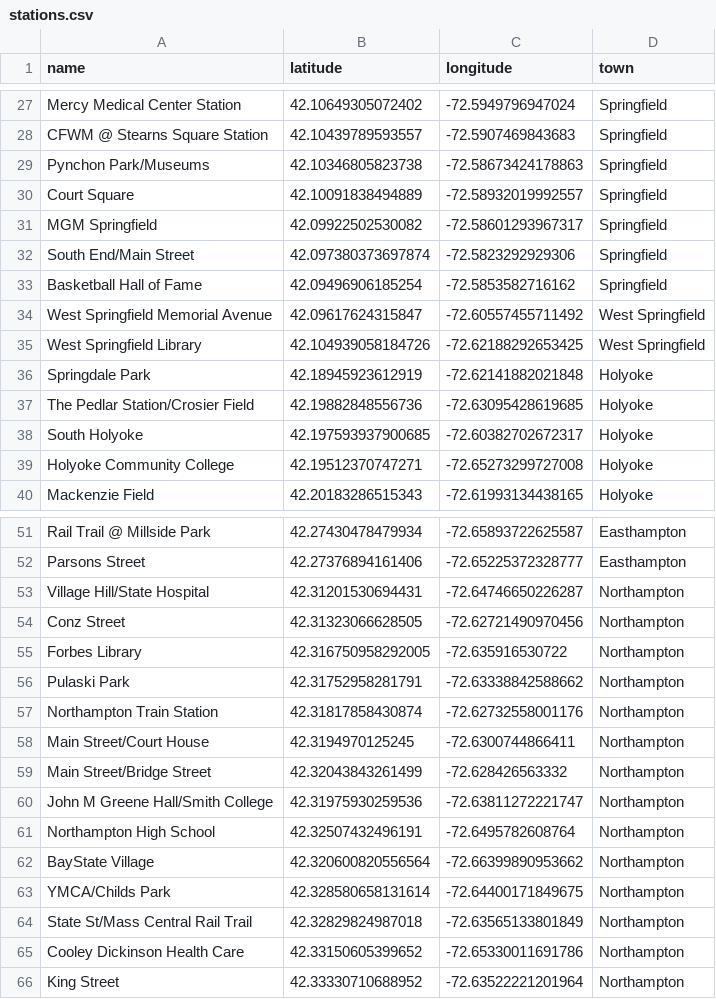
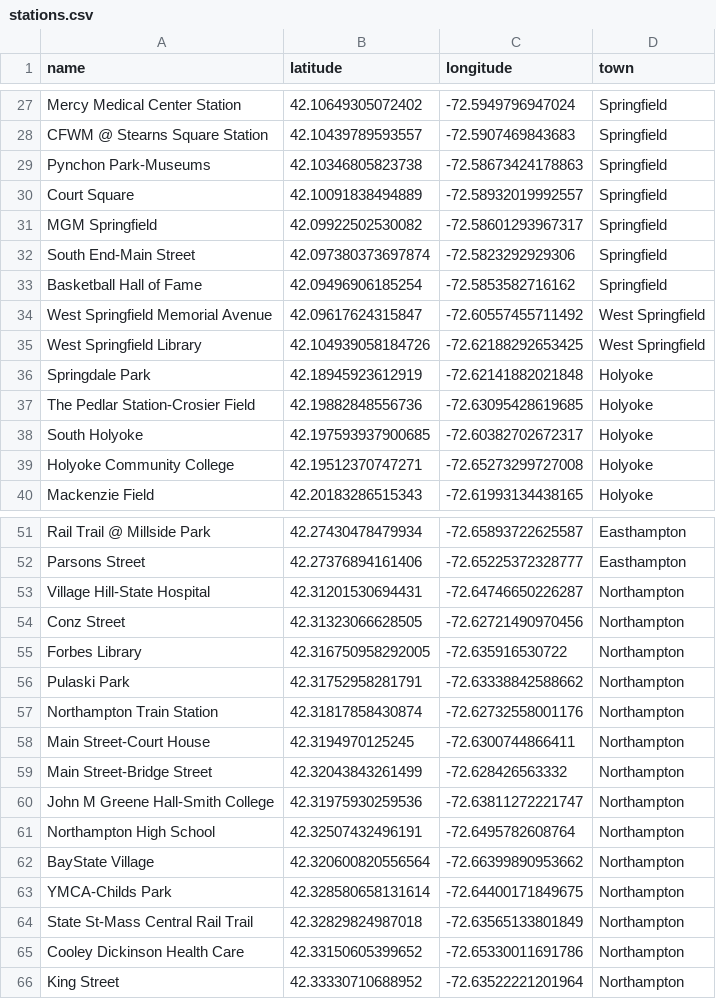
Before and after one commit to umassos/ebike-analysis, a CSV file: stations.csv, drawn as a sheet; only a part is shown, gaps mark what is left out; the diff covers the shown part only.

```diff
--- a/stations.csv
+++ b/stations.csv
@@ -28,6 +28,6 @@ Mercy Medical Center Station,42.10649305072402, -72.5949796947024,Springfield
 CFWM @ Stearns Square Station,42.10439789593557, -72.5907469843683,Springfield
-Pynchon Park/Museums,42.10346805823738, -72.58673424178863,Springfield
+Pynchon Park-Museums,42.10346805823738, -72.58673424178863,Springfield
 Court Square,42.10091838494889, -72.58932019992557,Springfield
 MGM Springfield,42.09922502530082, -72.58601293967317,Springfield
-South End/Main Street,42.097380373697874, -72.5823292929306,Springfield
+South End-Main Street,42.097380373697874, -72.5823292929306,Springfield
 Basketball Hall of Fame,42.09496906185254, -72.5853582716162,Springfield
@@ -36,3 +36,3 @@ West Springfield Library,42.104939058184726, -72.62188292653425,West Springfield
 Springdale Park,42.18945923612919, -72.62141882021848,Holyoke
-The Pedlar Station/Crosier Field,42.19882848556736, -72.63095428619685,Holyoke
+The Pedlar Station-Crosier Field,42.19882848556736, -72.63095428619685,Holyoke
 South Holyoke,42.197593937900685, -72.60382702672317,Holyoke
@@ -52,3 +52,3 @@ Rail Trail @ Millside Park,42.27430478479934, -72.65893722625587,Easthampton
 Parsons Street,42.27376894161406, -72.65225372328777,Easthampton
-Village Hill/State Hospital,42.31201530694431, -72.64746650226287,Northampton
+Village Hill-State Hospital,42.31201530694431, -72.64746650226287,Northampton
 Conz Street,42.31323066628505, -72.62721490970456,Northampton
@@ -57,9 +57,9 @@ Pulaski Park,42.31752958281791, -72.63338842588662,Northampton
 Northampton Train Station,42.31817858430874, -72.62732558001176,Northampton
-Main Street/Court House,42.3194970125245, -72.6300744866411,Northampton
-Main Street/Bridge Street,42.32043843261499, -72.628426563332,Northampton
-John M Greene Hall/Smith College,42.31975930259536, -72.63811272221747,Northampton
+Main Street-Court House,42.3194970125245, -72.6300744866411,Northampton
+Main Street-Bridge Street,42.32043843261499, -72.628426563332,Northampton
+John M Greene Hall-Smith College,42.31975930259536, -72.63811272221747,Northampton
 Northampton High School,42.32507432496191, -72.6495782608764,Northampton
 BayState Village,42.320600820556564, -72.66399890953662,Northampton
-YMCA/Childs Park,42.328580658131614, -72.64400171849675,Northampton
-State St/Mass Central Rail Trail,42.32829824987018, -72.63565133801849,Northampton
+YMCA-Childs Park,42.328580658131614, -72.64400171849675,Northampton
+State St-Mass Central Rail Trail,42.32829824987018, -72.63565133801849,Northampton
 Cooley Dickinson Health Care,42.33150605399652, -72.65330011691786,Northampton
```
Also changed, not shown: 2 edited cells elsewhere in this file, 31 other files.
